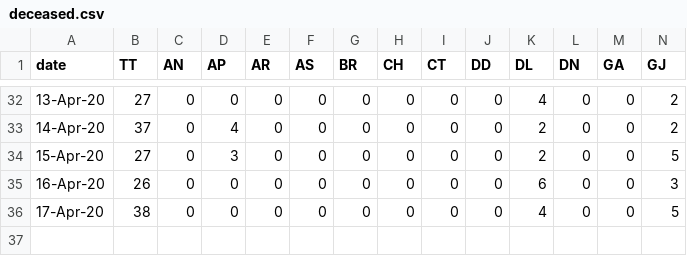
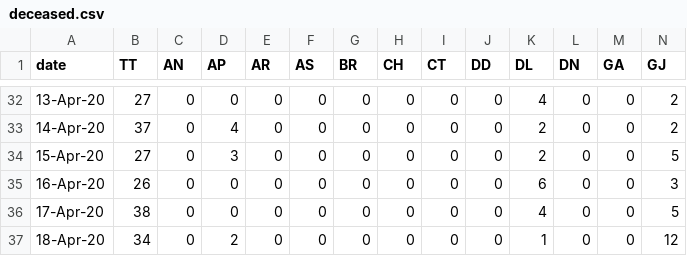
Before and after one commit to shuklaayush/api, a CSV file: states_daily_csv/deceased.csv, drawn as a sheet; only a part is shown, gaps mark what is left out; rows hold the shown columns only; the diff names each change by its address in the sheet, - before the commit and + after, or states it on an @@ line.

```diff
--- a/states_daily_csv/deceased.csv
+++ b/states_daily_csv/deceased.csv
+row 37: 18-Apr-20 | 34 | 0 | 2 | 0 | 0 | 0 | 0 | 0 | 0 | 1 | 0 | 0 | 12
```
Also changed, not shown: states_daily_csv/confirmed.csv, states_daily_csv/recovered.csv, 9 other files.
